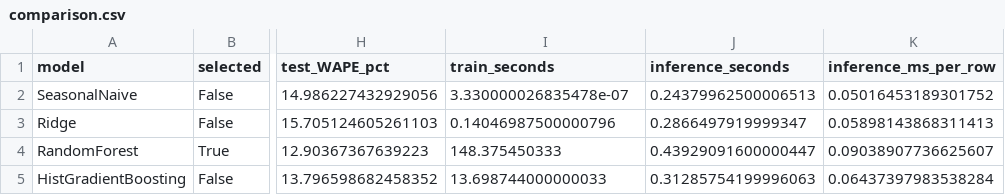
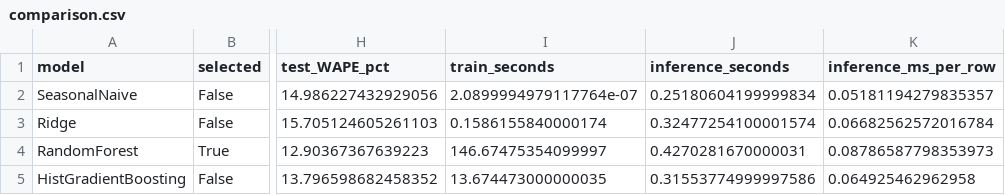
Before and after one commit to cthuytrang1105-design/inventory-demand-forecasting, a CSV file: results/official/metrics/comparison.csv, drawn as a sheet; only a part is shown, gaps mark what is left out; the diff names each change by its address in the sheet, - before the commit and + after, or states it on an @@ line.

```diff
--- a/results/official/metrics/comparison.csv
+++ b/results/official/metrics/comparison.csv
-I2 (train_seconds): 3.330000026835478e-07
+I2 (train_seconds): 2.0899994979117764e-07
-J2 (inference_seconds): 0.24379962500006513
+J2 (inference_seconds): 0.25180604199999834
-K2 (inference_ms_per_row): 0.05016453189301752
+K2 (inference_ms_per_row): 0.05181194279835357
-I3 (train_seconds): 0.14046987500000796
+I3 (train_seconds): 0.1586155840000174
-J3 (inference_seconds): 0.2866497919999347
+J3 (inference_seconds): 0.32477254100001574
-K3 (inference_ms_per_row): 0.05898143868311413
+K3 (inference_ms_per_row): 0.06682562572016784
-I4 (train_seconds): 148.375450333
+I4 (train_seconds): 146.67475354099997
-J4 (inference_seconds): 0.43929091600000447
+J4 (inference_seconds): 0.4270281670000031
-K4 (inference_ms_per_row): 0.09038907736625607
+K4 (inference_ms_per_row): 0.08786587798353973
-I5 (train_seconds): 13.698744000000033
+I5 (train_seconds): 13.674473000000035
-J5 (inference_seconds): 0.31285754199996063
+J5 (inference_seconds): 0.31553774999997586
-K5 (inference_ms_per_row): 0.06437397983538284
+K5 (inference_ms_per_row): 0.064925462962958
```
Also changed, not shown: results/official/metrics/tuning.csv, 8 other files.
